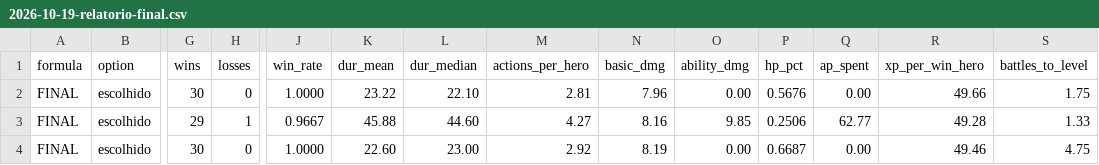
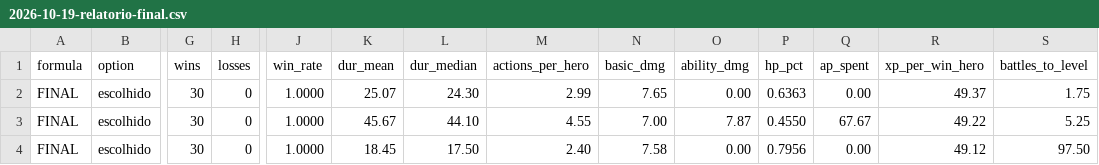
Before and after one commit to alexzjss/vat, a CSV file: docs/balance/2026-10-19-relatorio-final.csv, drawn as a sheet; only a part is shown, gaps mark what is left out; the diff covers the shown part only; the diff names each change by its address in the sheet, - before the commit and + after, or states it on an @@ line.

```diff
--- a/docs/balance/2026-10-19-relatorio-final.csv
+++ b/docs/balance/2026-10-19-relatorio-final.csv
-K2 (dur_mean): 23.22
+K2 (dur_mean): 25.07
-L2 (dur_median): 22.10
+L2 (dur_median): 24.30
-M2 (actions_per_hero): 2.81
+M2 (actions_per_hero): 2.99
-N2 (basic_dmg): 7.96
+N2 (basic_dmg): 7.65
-P2 (hp_pct): 0.5676
+P2 (hp_pct): 0.6363
-R2 (xp_per_win_hero): 49.66
+R2 (xp_per_win_hero): 49.37
-G3 (wins): 29
+G3 (wins): 30
-H3 (losses): 1
+H3 (losses): 0
-J3 (win_rate): 0.9667
+J3 (win_rate): 1.0000
-K3 (dur_mean): 45.88
+K3 (dur_mean): 45.67
-L3 (dur_median): 44.60
+L3 (dur_median): 44.10
-M3 (actions_per_hero): 4.27
+M3 (actions_per_hero): 4.55
-N3 (basic_dmg): 8.16
+N3 (basic_dmg): 7.00
-O3 (ability_dmg): 9.85
+O3 (ability_dmg): 7.87
-P3 (hp_pct): 0.2506
+P3 (hp_pct): 0.4550
-Q3 (ap_spent): 62.77
+Q3 (ap_spent): 67.67
-R3 (xp_per_win_hero): 49.28
+R3 (xp_per_win_hero): 49.22
-S3 (battles_to_level): 1.33
+S3 (battles_to_level): 5.25
-K4 (dur_mean): 22.60
+K4 (dur_mean): 18.45
-L4 (dur_median): 23.00
+L4 (dur_median): 17.50
-M4 (actions_per_hero): 2.92
+M4 (actions_per_hero): 2.40
-N4 (basic_dmg): 8.19
+N4 (basic_dmg): 7.58
-P4 (hp_pct): 0.6687
+P4 (hp_pct): 0.7956
-R4 (xp_per_win_hero): 49.46
+R4 (xp_per_win_hero): 49.12
-S4 (battles_to_level): 4.75
+S4 (battles_to_level): 97.50
```
Also changed, not shown: 47 edited cells elsewhere in this file, 8 other files.
